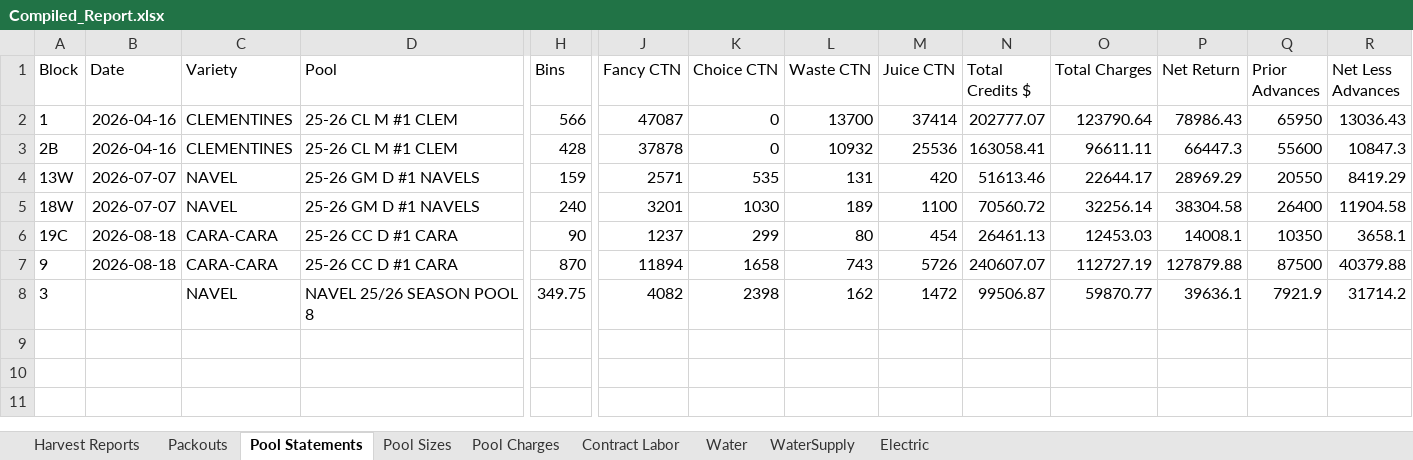
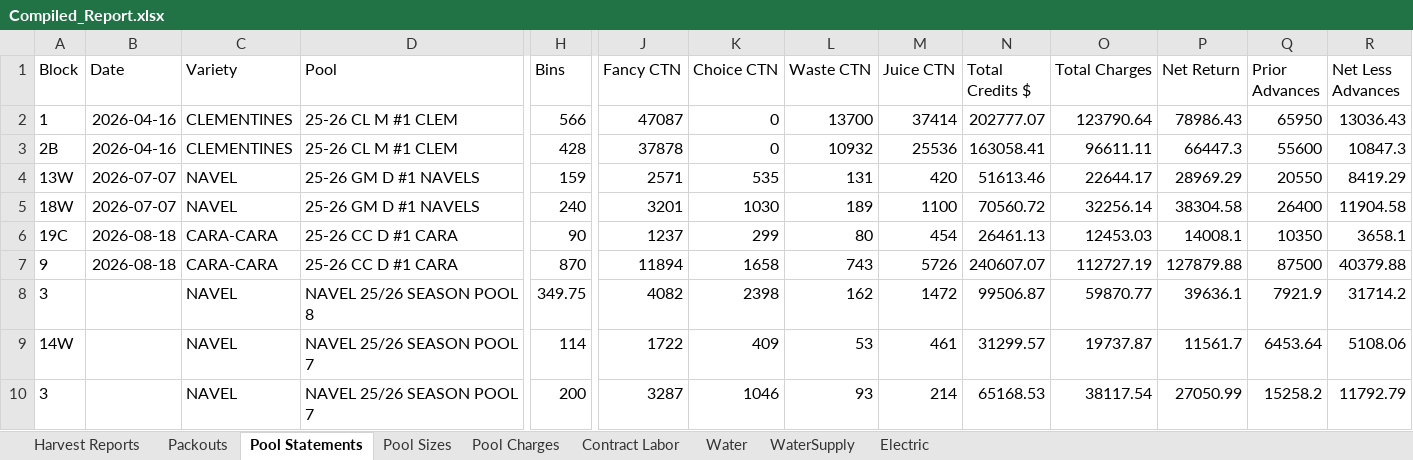
Before and after one commit to msmoore18/lazyspackouts, an Excel workbook: Compiled_Report.xlsx, sheet Pool Statements, drawn as a sheet; only a part is shown, gaps mark what is left out; values as stored, in another font and other column widths than the file's, no borders; rows hold the shown columns only; the diff names each change by its address in the sheet, - before the commit and + after, or states it on an @@ line.

Commit message:
Add harvest tag 111642 and J25CN07 pool statements for 14W and Block 3
Harvest: 2025-10-28 tag 111642 Block 15 GRAPEFRUIT 128 bins / 2048 FB from WE 11-01-25.
Pools: J25CN07 LAZYS-14W-WASHINGTON (114 bins, net $11,561.70) and J25CN07 LAZYS-3-WASHINGTON (200 bins, net $27,050.99) with sizes and charges. Skipped J25CN08 Block 3 (already present).

```diff
--- a/Compiled_Report.xlsx (sheet Pool Statements)
+++ b/Compiled_Report.xlsx (sheet Pool Statements)
+row 9: 14W |  | NAVEL | NAVEL 25/26 SEASON POOL 7 | 114 | 1722 | 409 | 53 | 461 | 31299.57 | 19737.87 | 11561.7 | 6453.64 | 5108.06
+row 10: 3 |  | NAVEL | NAVEL 25/26 SEASON POOL 7 | 200 | 3287 | 1046 | 93 | 214 | 65168.53 | 38117.54 | 27050.99 | 15258.2 | 11792.79
```
Also changed, not shown: sheet Pool Sizes, sheet Pool Charges, sheet Harvest Reports.
